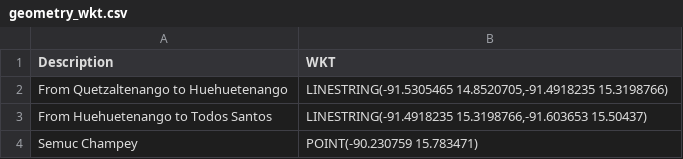
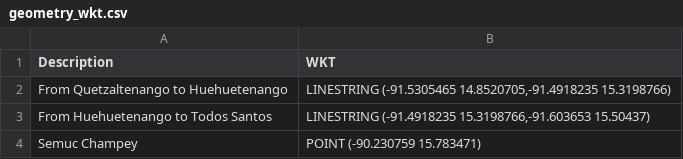
Before and after one commit to crosscompute/crosscompute-docs, a CSV file: crosscompute/examples/python/show-maps/geometry_wkt.csv, drawn as a sheet.

Commit message:
Update screenshot for wkt example

```diff
--- a/crosscompute/examples/python/show-maps/geometry_wkt.csv
+++ b/crosscompute/examples/python/show-maps/geometry_wkt.csv
@@ -1,4 +1,4 @@
 Description,WKT
-From Quetzaltenango to Huehuetenango,"LINESTRING(-91.5305465 14.8520705,-91.4918235 15.3198766)"
-From Huehuetenango to Todos Santos,"LINESTRING(-91.4918235 15.3198766,-91.603653 15.50437)"
-Semuc Champey,"POINT(-90.230759 15.783471)"
+From Quetzaltenango to Huehuetenango,"LINESTRING (-91.5305465 14.8520705,-91.4918235 15.3198766)"
+From Huehuetenango to Todos Santos,"LINESTRING (-91.4918235 15.3198766,-91.603653 15.50437)"
+Semuc Champey,"POINT (-90.230759 15.783471)"
```
Also changed, not shown: 2 other files.
